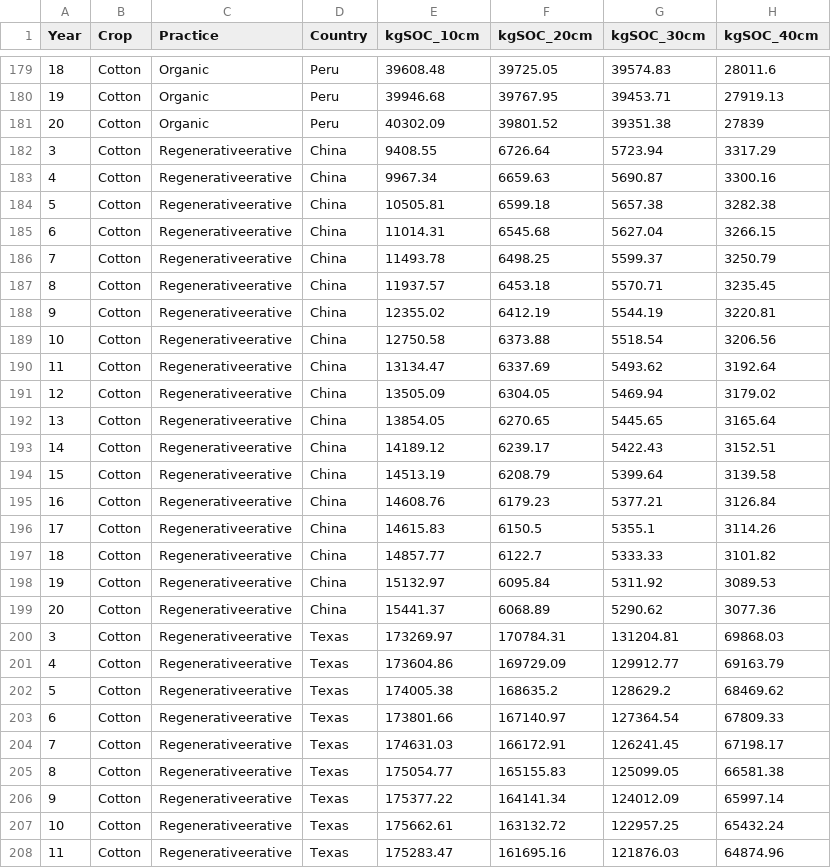
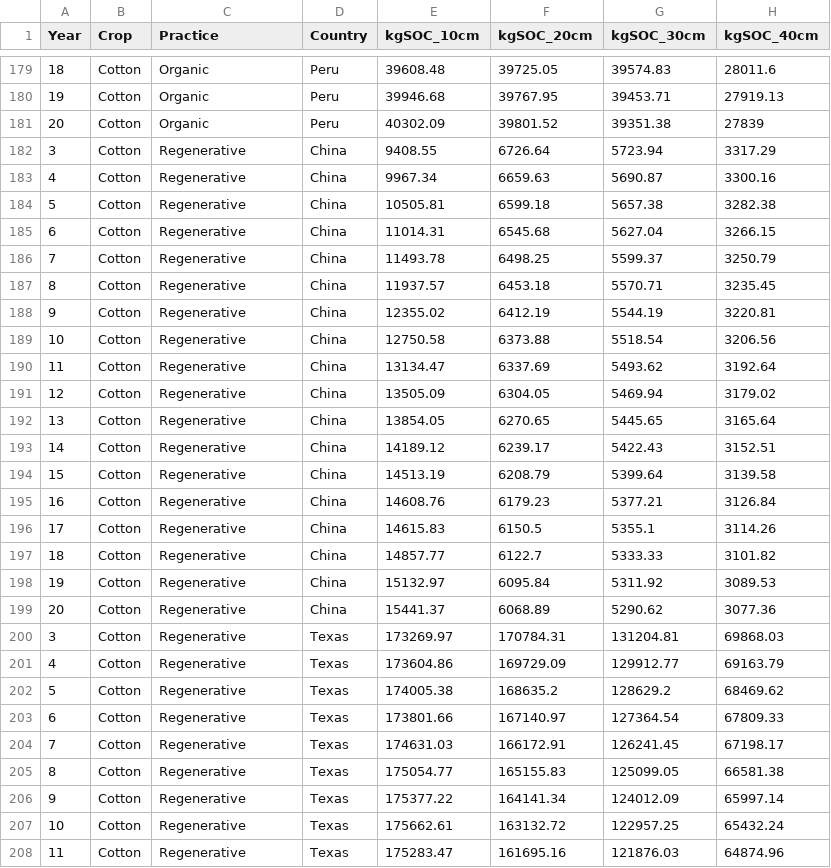
Before and after one commit to tcobian/Carbon_for_Crops, a CSV file: Total_Crops.csv, drawn as a sheet; only a part is shown, gaps mark what is left out; the diff covers the shown part only; the diff names each change by its address in the sheet, - before the commit and + after, or states it on an @@ line.

```diff
--- a/Total_Crops.csv
+++ b/Total_Crops.csv
-C182:C208 (Practice): Regenerativeerative
+C182:C208 (Practice): Regenerative
```
Also changed, not shown: 45 edited cells elsewhere in this file, 2 other files.
